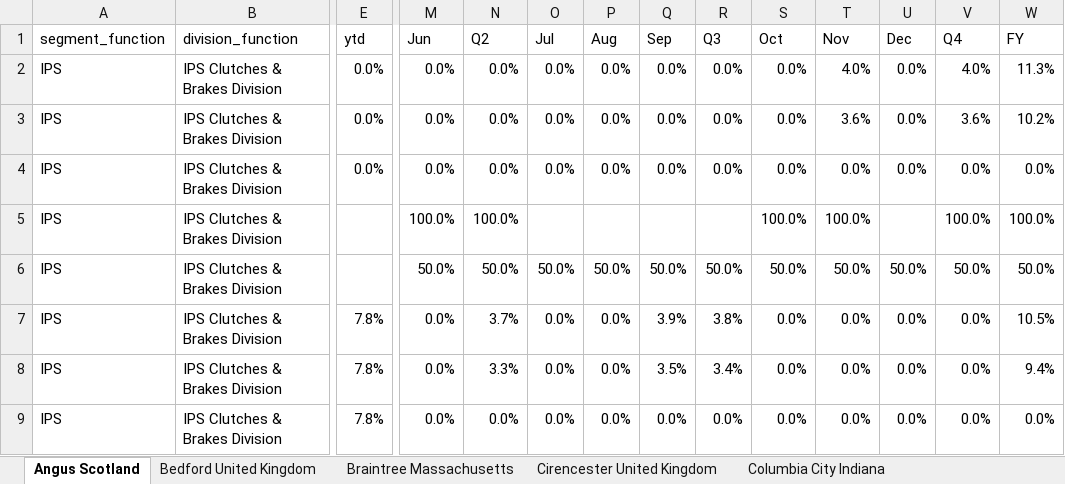
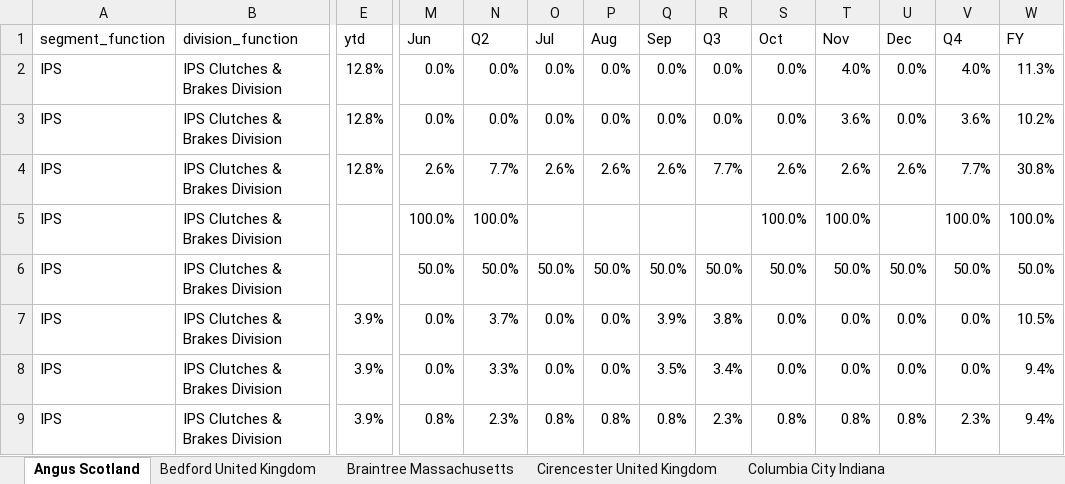
Before and after one commit to jeagleso/2025_Core-Value-Drivers_Reporting, an Excel workbook: outputs/SORs/SOR Testing_IPS Clutches & Brakes Division.xlsx, sheet Angus Scotland, drawn as a sheet; only a part is shown, gaps mark what is left out; values as stored, in another font and other column widths than the file's, no borders; the diff names each change by its address in the sheet, - before the commit and + after, or states it on an @@ line.

```diff
--- a/outputs/SORs/SOR Testing_IPS Clutches & Brakes Division.xlsx (sheet Angus Scotland)
+++ b/outputs/SORs/SOR Testing_IPS Clutches & Brakes Division.xlsx (sheet Angus Scotland)
-E2:E4 (ytd): 0.0%
+E2:E4 (ytd): 12.8%
-M4 (Jun): 0.0%
+M4 (Jun): 2.6%
-N4 (Q2): 0.0%
+N4 (Q2): 7.7%
-O4 (Jul): 0.0%
+O4 (Jul): 2.6%
-P4 (Aug): 0.0%
+P4 (Aug): 2.6%
-Q4 (Sep): 0.0%
+Q4 (Sep): 2.6%
-R4 (Q3): 0.0%
+R4 (Q3): 7.7%
-S4 (Oct): 0.0%
+S4 (Oct): 2.6%
-T4 (Nov): 0.0%
+T4 (Nov): 2.6%
-U4 (Dec): 0.0%
+U4 (Dec): 2.6%
-V4 (Q4): 0.0%
+V4 (Q4): 7.7%
-W4 (FY): 0.0%
+W4 (FY): 30.8%
-E7:E9 (ytd): 7.8%
+E7:E9 (ytd): 3.9%
-M9 (Jun): 0.0%
+M9 (Jun): 0.8%
-N9 (Q2): 0.0%
+N9 (Q2): 2.3%
-O9 (Jul): 0.0%
+O9 (Jul): 0.8%
-P9 (Aug): 0.0%
+P9 (Aug): 0.8%
-Q9 (Sep): 0.0%
+Q9 (Sep): 0.8%
-R9 (Q3): 0.0%
+R9 (Q3): 2.3%
-S9 (Oct): 0.0%
+S9 (Oct): 0.8%
-T9 (Nov): 0.0%
+T9 (Nov): 0.8%
-U9 (Dec): 0.0%
+U9 (Dec): 0.8%
-V9 (Q4): 0.0%
+V9 (Q4): 2.3%
-W9 (FY): 0.0%
+W9 (FY): 9.4%
```
Also changed, not shown: sheet La Guerche l'Aubois France, sheet Guangdong China, sheet Columbia City Indiana, sheet Unna Germany, sheet St Barthelemy D'Anjou France, sheet Vejstrup Denmark, 20 more sheets, outputs/SORs/SOR Testing_AMC Conveyance Solutions Division.xlsx, outputs/SORs/SOR Testing_IPS Couplings Division.xlsx, 36 other files.
